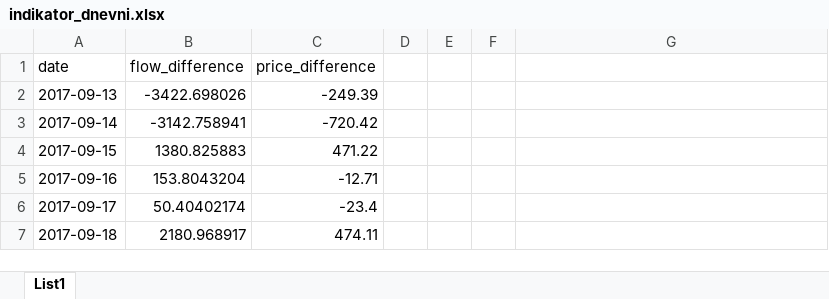
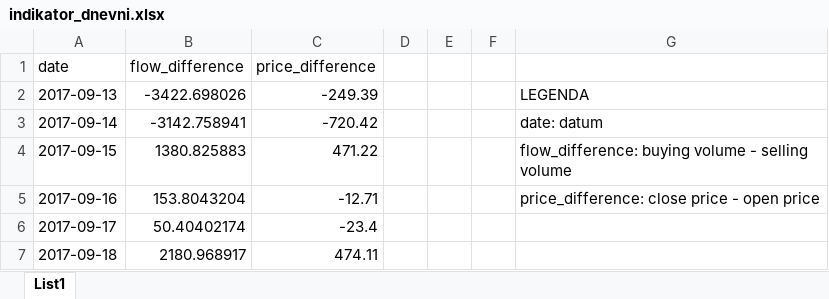
Before and after one commit to metodj/kripto, an Excel workbook: CC_exchanges/bitstamp/indikator_dnevni.xlsx, sheet List1, drawn as a sheet; only a part is shown; values as stored, in another font and other column widths than the file's, no borders; the diff names each change by its address in the sheet, - before the commit and + after, or states it on an @@ line.

```diff
--- a/CC_exchanges/bitstamp/indikator_dnevni.xlsx (sheet List1)
+++ b/CC_exchanges/bitstamp/indikator_dnevni.xlsx (sheet List1)
-G2: (empty)
+G2: LEGENDA
-G3: (empty)
+G3: date: datum
-G4: (empty)
+G4: flow_difference: buying volume - selling volume
-G5: (empty)
+G5: price_difference: close price - open price
```
Also changed, not shown: CC_exchanges/bitstamp/indikator_urni.xlsx, 2 other files.
